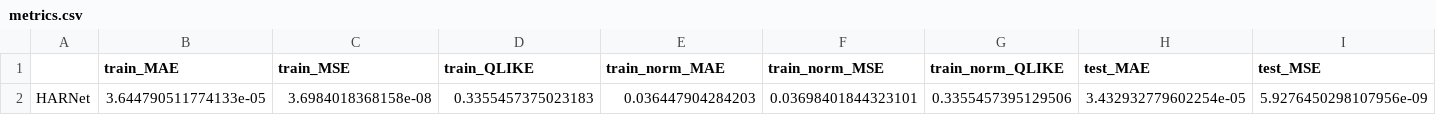
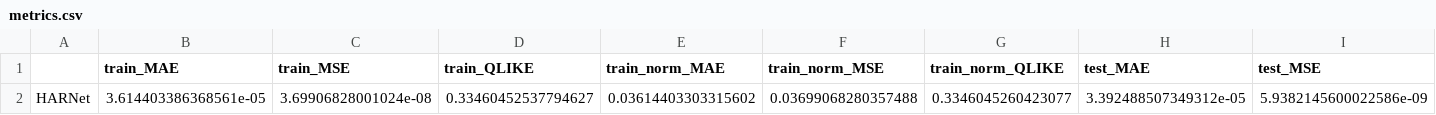
Before and after one commit to roderickperez/HARNet_FINAL, a CSV file: results/config/metrics.csv, drawn as a sheet; only a part is shown; removed rows and columns are numbered as before the commit, all else as after; rows hold the shown columns only; the diff names each change by its address in the sheet, - before the commit and + after, or states it on an @@ line.

```diff
--- a/results/config/metrics.csv
+++ b/results/config/metrics.csv
-row 2: HARNet | 3.644790511774133e-05 | 3.6984018368158e-08 | 0.3355457375023183 | 0.036447904284203 | 0.03698401844323101 | 0.3355457395129506 | 3.432932779602254e-05 | 5.9276450298107956e-09
+row 2: HARNet | 3.614403386368561e-05 | 3.69906828001024e-08 | 0.33460452537794627 | 0.03614403303315602 | 0.03699068280357488 | 0.3346045260423077 | 3.392488507349312e-05 | 5.9382145600022586e-09
```
Also changed, not shown: results/config/metrics_history.csv, 35 other files.
